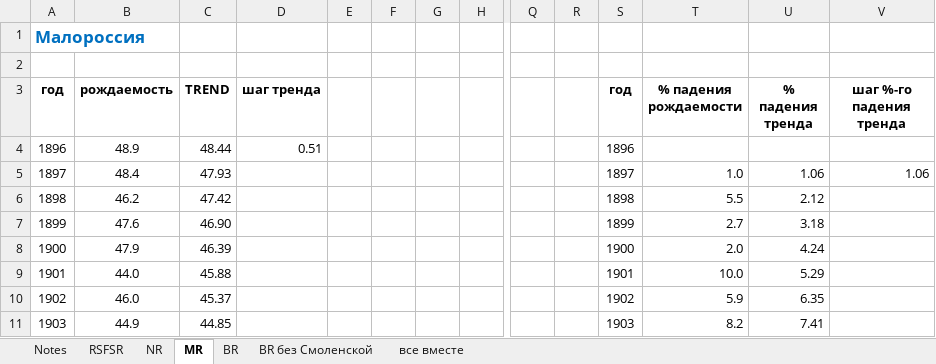
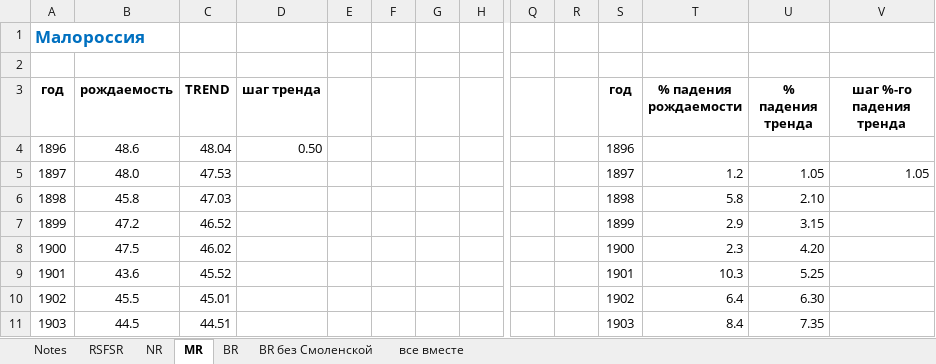
Before and after one commit to oboguev/RTSS, an Excel workbook: workbooks/start-of-demographic-transition-ru.xlsx, sheet MR, drawn as a sheet; only a part is shown, gaps mark what is left out; values as stored, in another font and other column widths than the file's, no borders; charts and pictures not drawn; removed rows and columns are numbered as before the commit, all else as after; rows hold the shown columns only; the diff covers the shown part only; the diff names each change by its address in the sheet, - before the commit and + after, or states it on an @@ line.

```diff
--- a/workbooks/start-of-demographic-transition-ru.xlsx (sheet MR)
+++ b/workbooks/start-of-demographic-transition-ru.xlsx (sheet MR)
-B4 (рождаемость): 48.9
+B4 (рождаемость): 48.6
-C4 (TREND): 48.44
+C4 (TREND): 48.04
-D4 (шаг тренда): 0.51
+D4 (шаг тренда): 0.50
-row 5: 1897 | 48.4 | 47.93 |  |  |  |  |  |  |  | 1897 | 1.0 | 1.06 | 1.06
+row 5: 1897 | 48.0 | 47.53 |  |  |  |  |  |  |  | 1897 | 1.2 | 1.05 | 1.05
-B6 (рождаемость): 46.2
+B6 (рождаемость): 45.8
-C6 (TREND): 47.42
+C6 (TREND): 47.03
-T6 (% падения рождаемости): 5.5
+T6 (% падения рождаемости): 5.8
-U6 (% падения тренда): 2.12
+U6 (% падения тренда): 2.10
-B7 (рождаемость): 47.6
+B7 (рождаемость): 47.2
-C7 (TREND): 46.90
+C7 (TREND): 46.52
-T7 (% падения рождаемости): 2.7
+T7 (% падения рождаемости): 2.9
-U7 (% падения тренда): 3.18
+U7 (% падения тренда): 3.15
-B8 (рождаемость): 47.9
+B8 (рождаемость): 47.5
-C8 (TREND): 46.39
+C8 (TREND): 46.02
-T8 (% падения рождаемости): 2.0
+T8 (% падения рождаемости): 2.3
-U8 (% падения тренда): 4.24
+U8 (% падения тренда): 4.20
-B9 (рождаемость): 44.0
+B9 (рождаемость): 43.6
-C9 (TREND): 45.88
+C9 (TREND): 45.52
-T9 (% падения рождаемости): 10.0
+T9 (% падения рождаемости): 10.3
-U9 (% падения тренда): 5.29
+U9 (% падения тренда): 5.25
-B10 (рождаемость): 46.0
+B10 (рождаемость): 45.5
-C10 (TREND): 45.37
+C10 (TREND): 45.01
-T10 (% падения рождаемости): 5.9
+T10 (% падения рождаемости): 6.4
-U10 (% падения тренда): 6.35
+U10 (% падения тренда): 6.30
-B11 (рождаемость): 44.9
+B11 (рождаемость): 44.5
-C11 (TREND): 44.85
+C11 (TREND): 44.51
-T11 (% падения рождаемости): 8.2
+T11 (% падения рождаемости): 8.4
-U11 (% падения тренда): 7.41
+U11 (% падения тренда): 7.35
```
Also changed, not shown: 42 edited cells elsewhere in this sheet, sheet все вместе, sheet RSFSR, sheet NR, sheet BR без Смоленской, sheet BR, charts or pictures, 12 other files.
